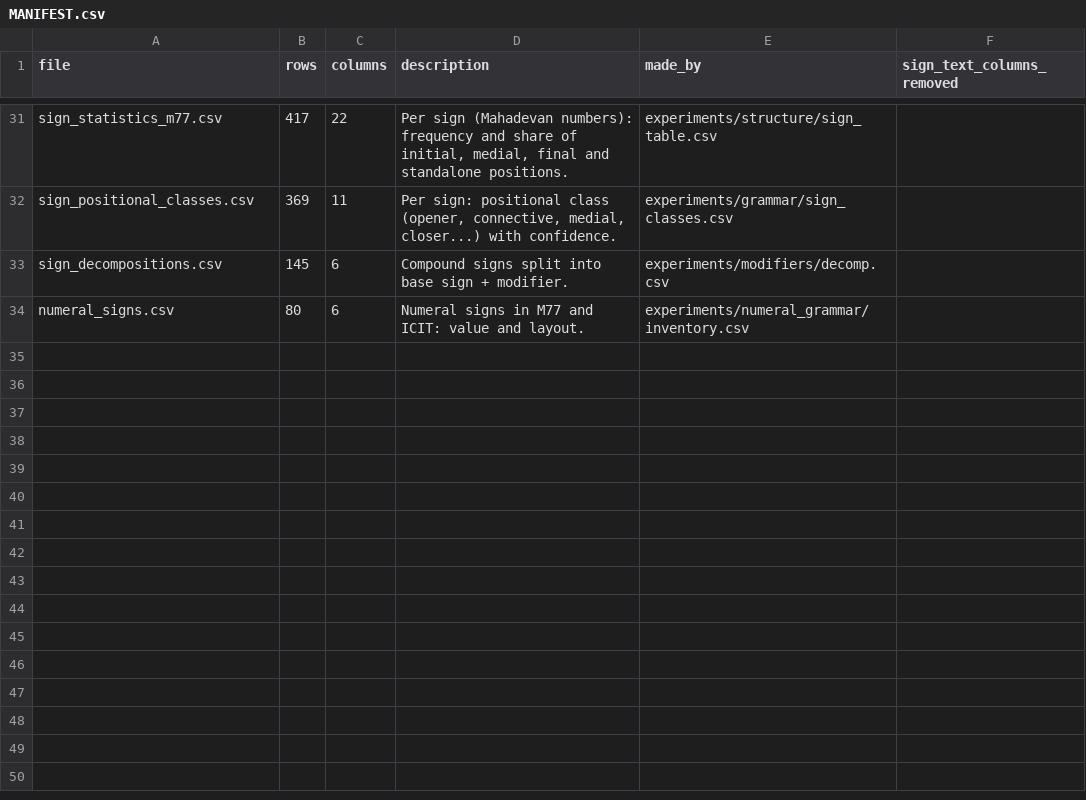
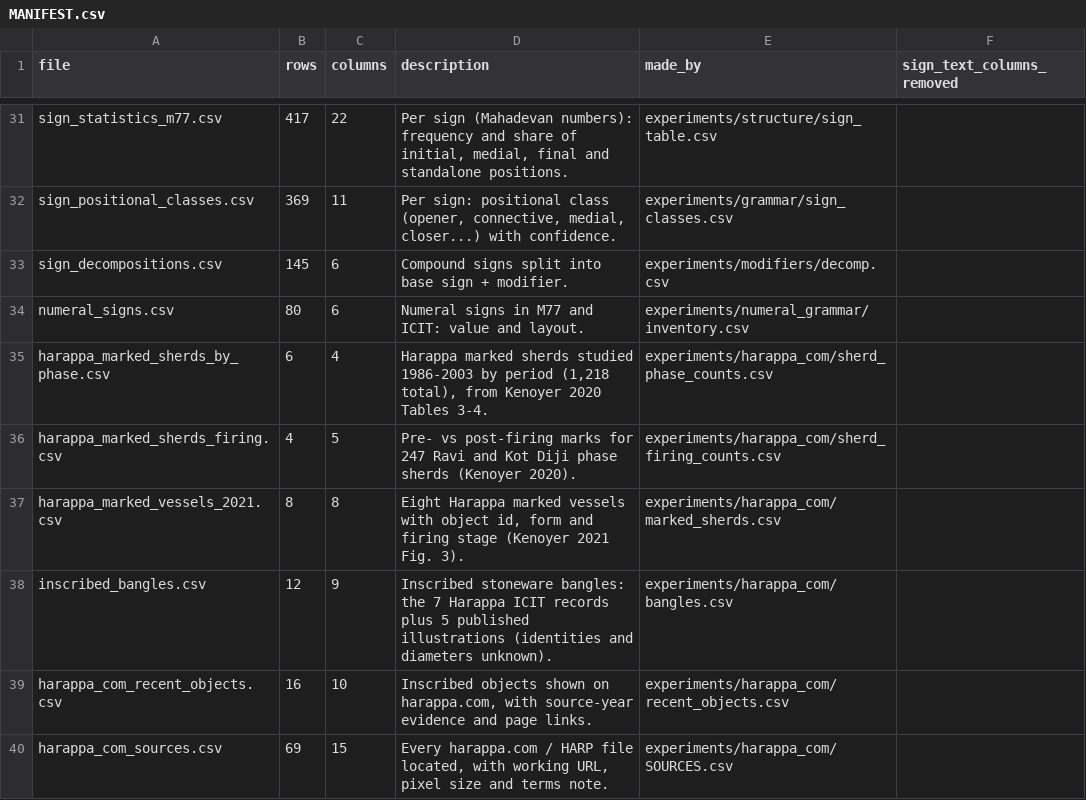
Before and after one commit to HarshInvader/open-indus, a CSV file: datasets/open/MANIFEST.csv, drawn as a sheet; only a part is shown, gaps mark what is left out; the diff names each change by its address in the sheet, - before the commit and + after, or states it on an @@ line.

```diff
--- a/datasets/open/MANIFEST.csv
+++ b/datasets/open/MANIFEST.csv
+row 35: harappa_marked_sherds_by_phase.csv | 6 | 4 | Harappa marked sherds studied 1986-2003 by period (1,218 total), from Kenoyer 2020 Tables 3-4. | experiments/harappa_com/sherd_phase_counts.csv
+row 36: harappa_marked_sherds_firing.csv | 4 | 5 | Pre- vs post-firing marks for 247 Ravi and Kot Diji phase sherds (Kenoyer 2020). | experiments/harappa_com/sherd_firing_counts.csv
+row 37: harappa_marked_vessels_2021.csv | 8 | 8 | Eight Harappa marked vessels with object id, form and firing stage (Kenoyer 2021 Fig. 3). | experiments/harappa_com/marked_sherds.csv
+row 38: inscribed_bangles.csv | 12 | 9 | Inscribed stoneware bangles: the 7 Harappa ICIT records plus 5 published illustrations (identities and diameters unknown). | experiments/harappa_com/bangles.csv
+row 39: harappa_com_recent_objects.csv | 16 | 10 | Inscribed objects shown on harappa.com, with source-year evidence and page links. | experiments/harappa_com/recent_objects.csv
+row 40: harappa_com_sources.csv | 69 | 15 | Every harappa.com / HARP file located, with working URL, pixel size and terms note. | experiments/harappa_com/SOURCES.csv
```
Also changed, not shown: datasets/catalog.csv, 22 other files.
